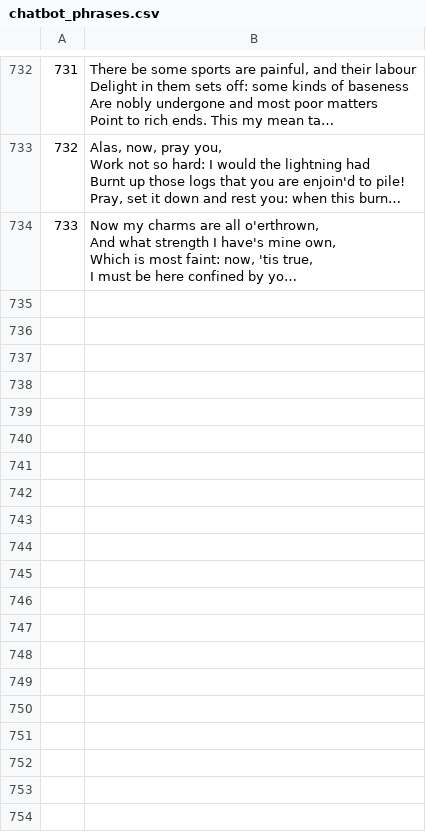
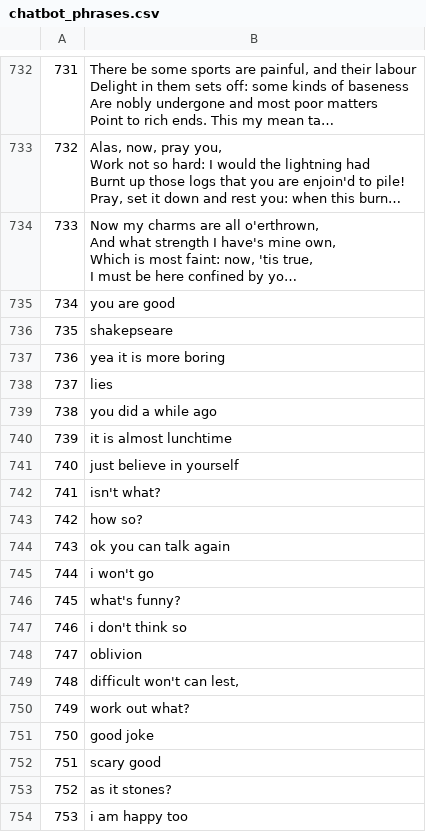
Before and after one commit to Vespertine13/chatbot, a CSV file: data/chatbot_phrases.csv, drawn as a sheet; only a part is shown, gaps mark what is left out; long unchanged cells end in …; the diff covers the shown part only; the diff names each change by its address in the sheet, - before the commit and + after, or states it on an @@ line.

```diff
--- a/data/chatbot_phrases.csv
+++ b/data/chatbot_phrases.csv
+row 735: 734 | you are good
+row 736: 735 | shakepseare
+row 737: 736 | yea it is more boring
+row 738: 737 | lies
+row 739: 738 | you did a while ago
+row 740: 739 | it is almost lunchtime
+row 741: 740 | just believe in yourself
+row 742: 741 | isn't what?
+row 743: 742 | how so?
+row 744: 743 | ok you can talk again
+row 745: 744 | i won't go
+row 746: 745 | what's funny?
+row 747: 746 | i don't think so
+row 748: 747 | oblivion
+row 749: 748 | difficult won't can lest,
+row 750: 749 | work out what?
+row 751: 750 | good joke
+row 752: 751 | scary good
+row 753: 752 | as it stones?
+row 754: 753 | i am happy too
```
Also changed, not shown: 36 added rows elsewhere in this file, 2 other files.
